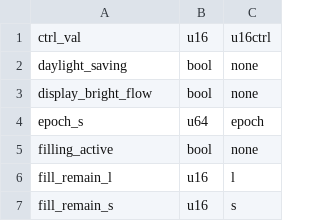
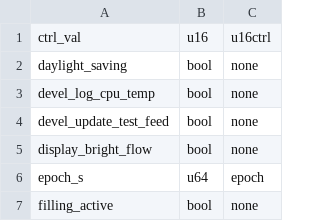
Before and after one commit to clage-gmbh/clage_modbus, a CSV file: src/clage_param.csv, drawn as a sheet; only a part is shown; the shorter side is filled out with more unchanged rows.

```diff
--- a/src/clage_param.csv
+++ b/src/clage_param.csv
@@ -2,2 +2,4 @@ ctrl_val, u16, u16ctrl
 daylight_saving, bool, none
+devel_log_cpu_temp, bool, none
+devel_update_test_feed, bool, none
 display_bright_flow, bool, none
```
Also changed, not shown: src/clage_modbus_mapping.csv, 2 other files.
